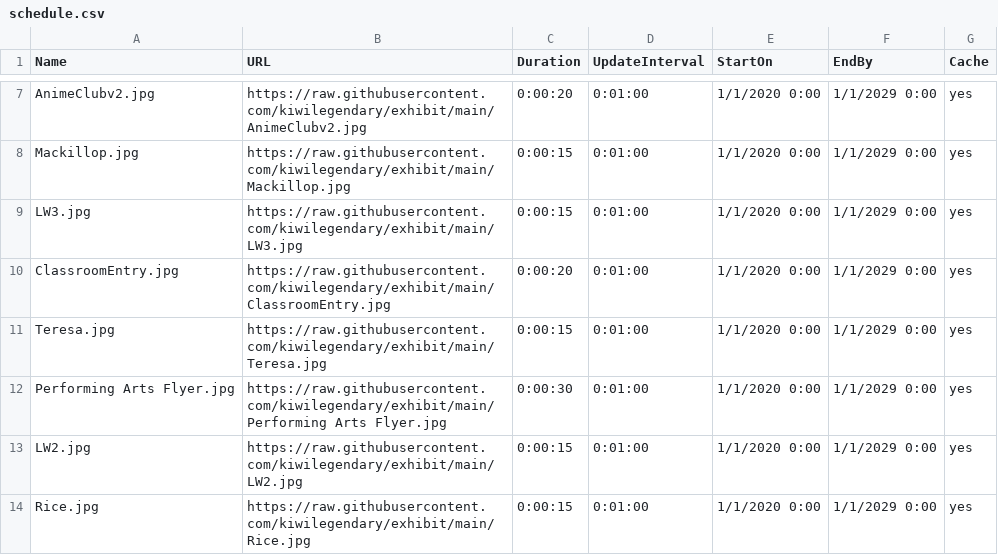
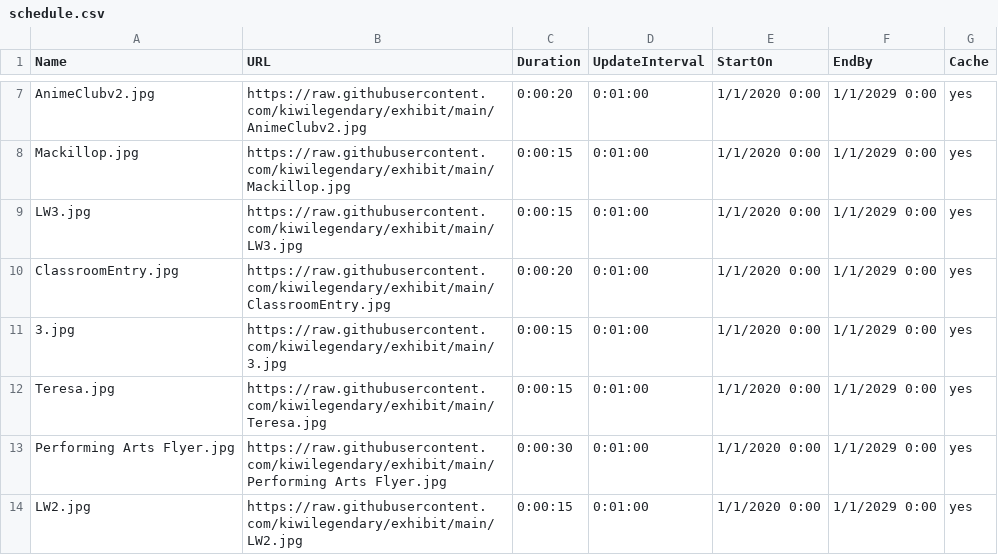
Before and after one commit to kiwilegendary/exhibit, a CSV file: schedule.csv, drawn as a sheet; only a part is shown, gaps mark what is left out; the shorter side is filled out with more unchanged rows.

Commit message:
Update schedule.csv

```diff
--- a/schedule.csv
+++ b/schedule.csv
@@ -10,2 +10,3 @@ LW3.jpg,https://raw.githubusercontent.com/kiwilegendary/exhibit/main/LW3.jpg,0:0
 ClassroomEntry.jpg,https://raw.githubusercontent.com/kiwilegendary/exhibit/main/ClassroomEntry.jpg,0:00:20,0:01:00,1/1/2020 0:00,1/1/2029 0:00,yes
+3.jpg,https://raw.githubusercontent.com/kiwilegendary/exhibit/main/3.jpg,0:00:15,0:01:00,1/1/2020 0:00,1/1/2029 0:00,yes
 Teresa.jpg,https://raw.githubusercontent.com/kiwilegendary/exhibit/main/Teresa.jpg,0:00:15,0:01:00,1/1/2020 0:00,1/1/2029 0:00,yes
```
